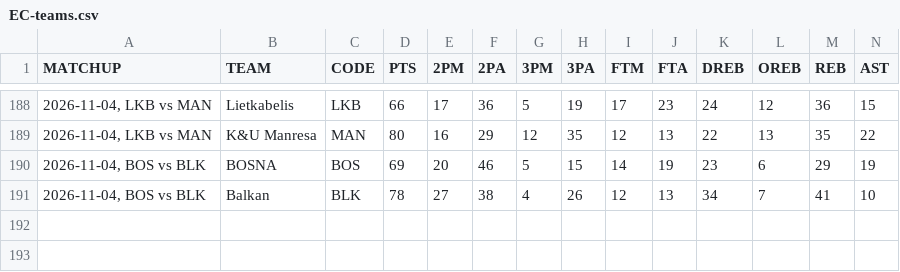
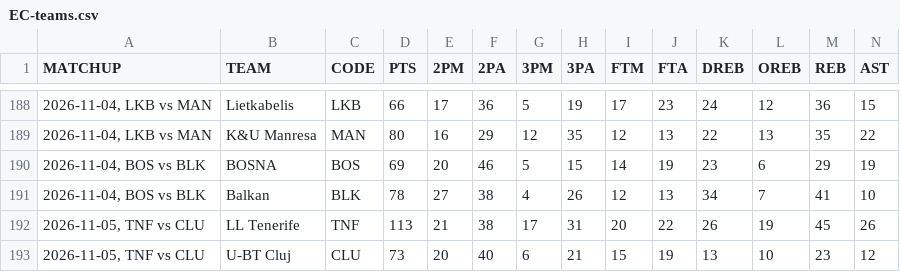
Before and after one commit to filippospol/R-bball-projects, a CSV file: bball-stats/data/EC-teams.csv, drawn as a sheet; only a part is shown, gaps mark what is left out; rows hold the shown columns only; the diff names each change by its address in the sheet, - before the commit and + after, or states it on an @@ line.

```diff
--- a/bball-stats/data/EC-teams.csv
+++ b/bball-stats/data/EC-teams.csv
+row 192: 2026-11-05, TNF vs CLU | LL Tenerife | TNF | 113 | 21 | 38 | 17 | 31 | 20 | 22 | 26 | 19 | 45 | 26
+row 193: 2026-11-05, TNF vs CLU | U-BT Cluj | CLU | 73 | 20 | 40 | 6 | 21 | 15 | 19 | 13 | 10 | 23 | 12
```
Also changed, not shown: bball-stats/data/EC-players.csv, bball-stats/data/EL-teams.csv, 2 other files.
